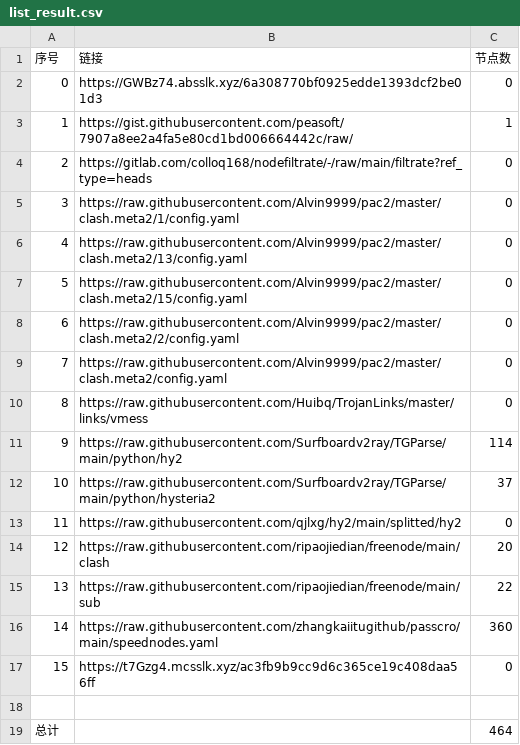
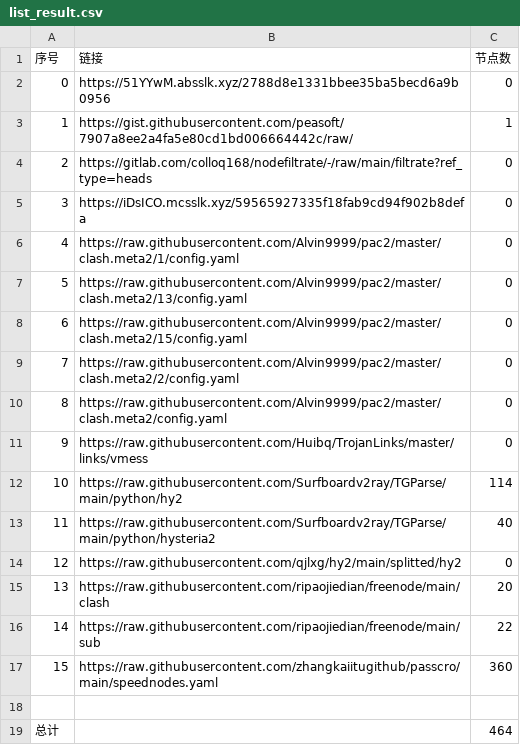
Before and after one commit to x698/NoMoreWalls, a CSV file: list_result.csv, drawn as a sheet; removed rows and columns are numbered as before the commit, all else as after; the diff names each change by its address in the sheet, - before the commit and + after, or states it on an @@ line.

```diff
--- a/list_result.csv
+++ b/list_result.csv
-B2 (链接): https://GWBz74.absslk.xyz/6a308770bf0925edde1393dcf2be01d3
+B2 (链接): https://51YYwM.absslk.xyz/2788d8e1331bbee35ba5becd6a9b0956
+row 5: 3 | https://iDsICO.mcsslk.xyz/59565927335f18fab9cd94f902b8defa | 0
@@ column A (序号) renumbered between rows 6 and 17 @@
-C13 (节点数): 37
+C13 (节点数): 40
-row 17: 15 | https://t7Gzg4.mcsslk.xyz/ac3fb9b9cc9d6c365ce19c408daa56ff | 0
```
Also changed, not shown: 26 other files.
